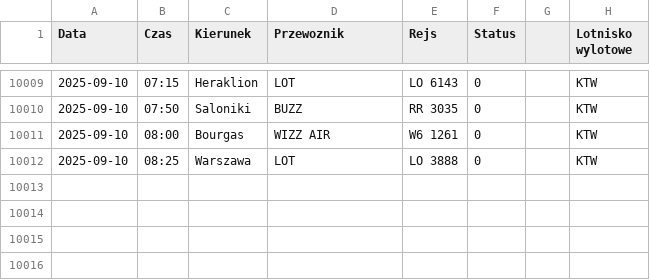
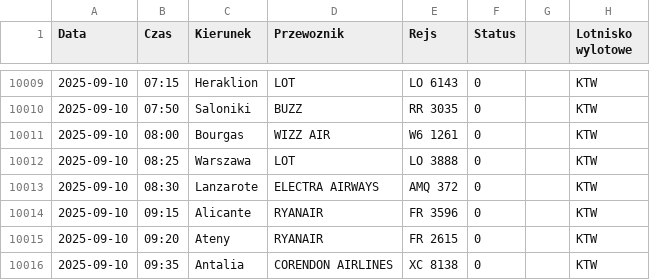
Before and after one commit to dariazielinska/departures-scraper, a CSV file: scraper/scraper_output/tabela_odlotow_KTW.csv, drawn as a sheet; only a part is shown, gaps mark what is left out; the diff names each change by its address in the sheet, - before the commit and + after, or states it on an @@ line.

```diff
--- a/scraper/scraper_output/tabela_odlotow_KTW.csv
+++ b/scraper/scraper_output/tabela_odlotow_KTW.csv
+row 10013: 2025-09-10 | 08:30 | Lanzarote | ELECTRA AIRWAYS | AMQ 372 | 0 |  | KTW
+row 10014: 2025-09-10 | 09:15 | Alicante | RYANAIR | FR 3596 | 0 |  | KTW
+row 10015: 2025-09-10 | 09:20 | Ateny | RYANAIR | FR 2615 | 0 |  | KTW
+row 10016: 2025-09-10 | 09:35 | Antalia | CORENDON AIRLINES | XC 8138 | 0 |  | KTW
```
Also changed, not shown: scraper/scraper_output/tabela_odlotow_GDN.csv, scraper/scraper_output/tabela_odlotow_POZ.csv, 1 other file.
